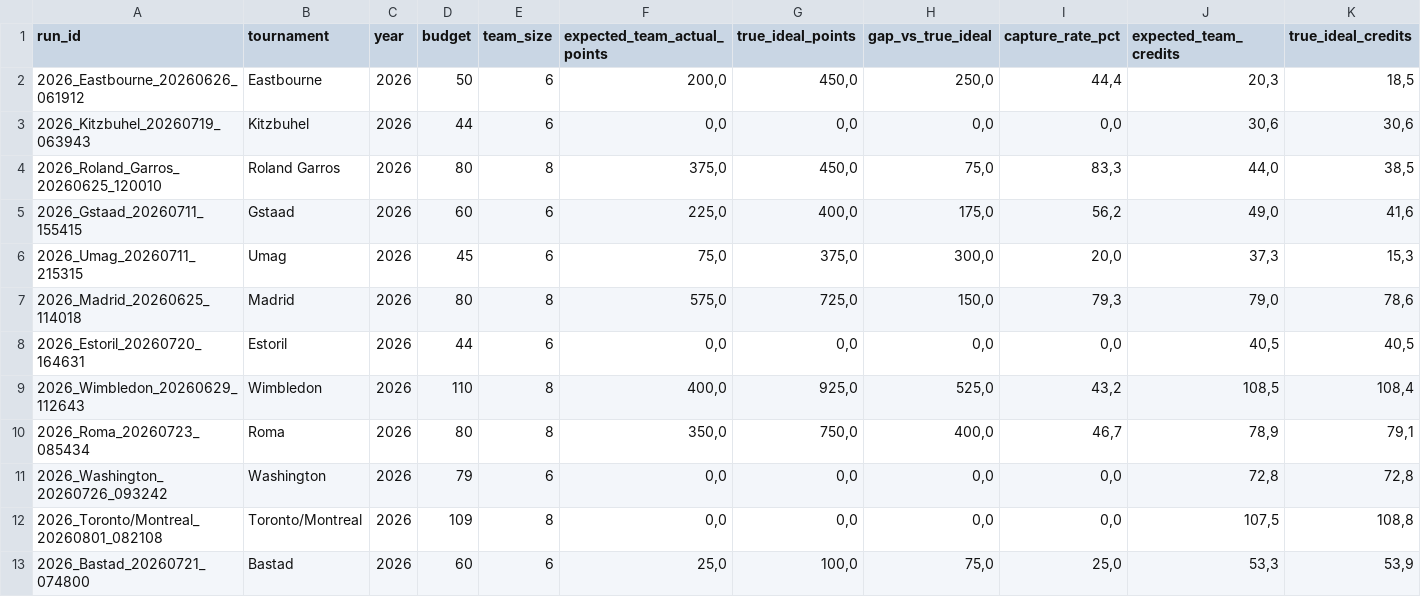
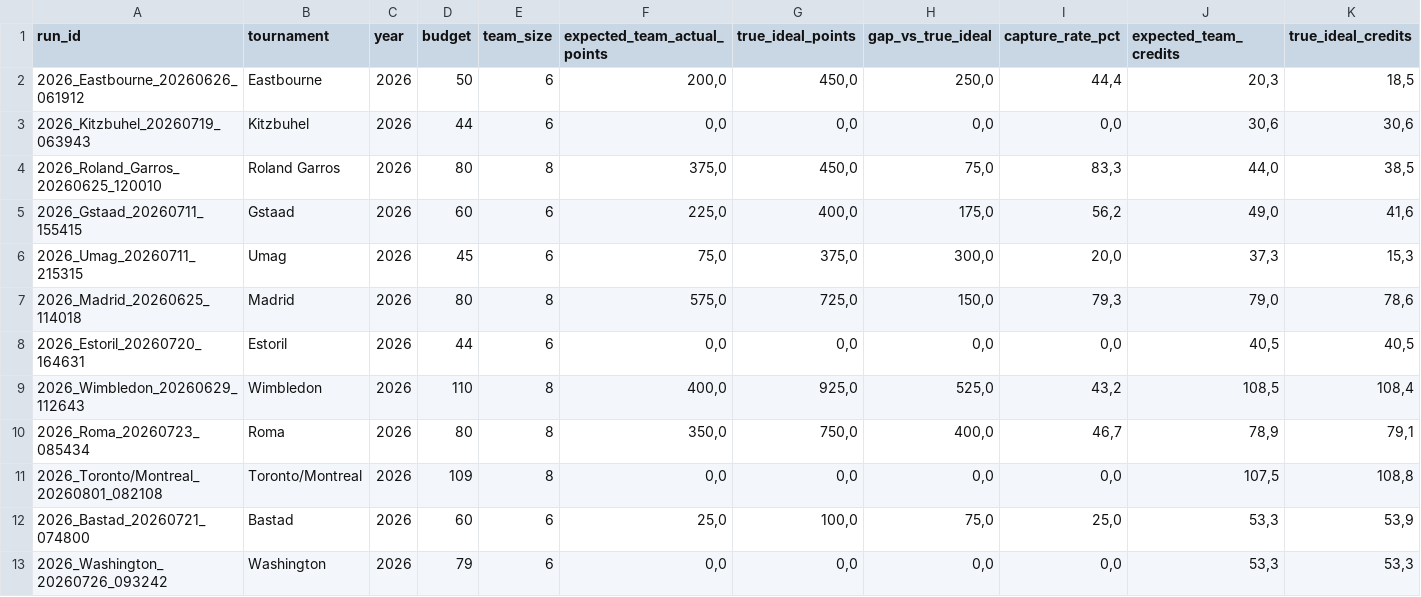
Before and after one commit to fmldavideesposito-blip/smash-it-model-lab, a CSV file: data/capture_rate_history.csv, drawn as a sheet; only a part is shown; removed rows and columns are numbered as before the commit, all else as after; rows hold the shown columns only; the diff names each change by its address in the sheet, - before the commit and + after, or states it on an @@ line.

Commit message:
Update Capture Rate History 2026-08-21 12:55:03.344942

```diff
--- a/data/capture_rate_history.csv
+++ b/data/capture_rate_history.csv
-row 11: 2026_Washington_20260726_093242 | Washington | 2026 | 79 | 6 | 0,0 | 0,0 | 0,0 | 0,0 | 72,8 | 72,8
+row 13: 2026_Washington_20260726_093242 | Washington | 2026 | 79 | 6 | 0,0 | 0,0 | 0,0 | 0,0 | 53,3 | 53,3
```
